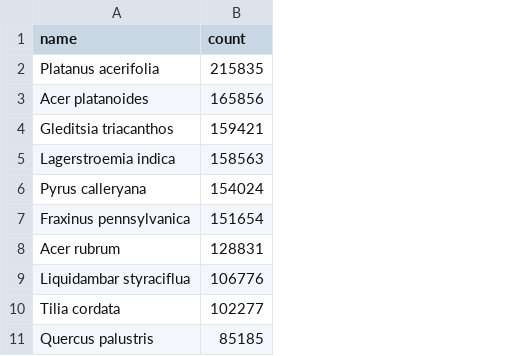
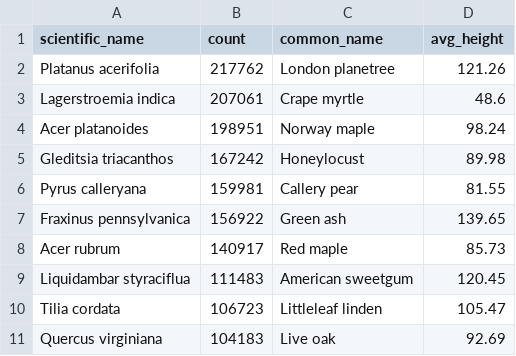
Before and after one commit to VittorioBartolomeoSecondin/DVIS-CAValli_Team, a CSV file: barchart_1.csv, drawn as a sheet; removed rows and columns are numbered as before the commit, all else as after; the diff names each change by its address in the sheet, - before the commit and + after, or states it on an @@ line.

Commit message:
Add files via upload

```diff
--- a/barchart_1.csv
+++ b/barchart_1.csv
+column C (common_name), row 2: London planetree; rows 4-10: Norway maple | Honeylocust | Callery pear | Green ash | Red maple | American sweetgum | Littleleaf linden
+column D (avg_height), row 2: 121.26; rows 4-10: 98.24 | 89.98 | 81.55 | 139.65 | 85.73 | 120.45 | 105.47
-A1: name
+A1: scientific_name
-B2 (count): 215835
+B2 (count): 217762
+row 3: Lagerstroemia indica | 207061 | Crape myrtle | 48.6
-B4 (count): 165856
+B4 (count): 198951
-B5 (count): 159421
+B5 (count): 167242
-row 5: Lagerstroemia indica | 158563
-B6 (count): 154024
+B6 (count): 159981
-B7 (count): 151654
+B7 (count): 156922
-B8 (count): 128831
+B8 (count): 140917
-B9 (count): 106776
+B9 (count): 111483
-B10 (count): 102277
+B10 (count): 106723
-row 11: Quercus palustris | 85185
+row 11: Quercus virginiana | 104183 | Live oak | 92.69
```
